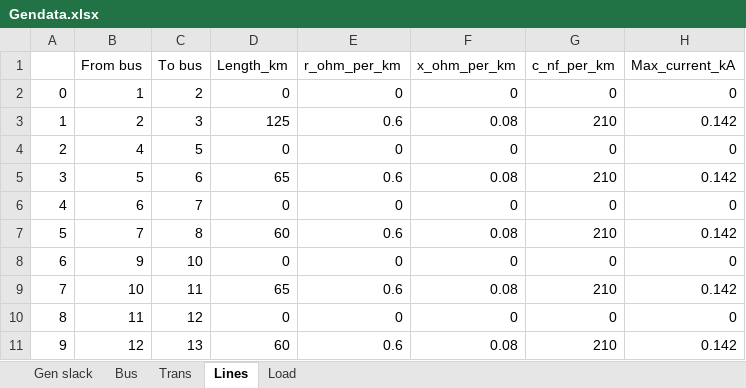
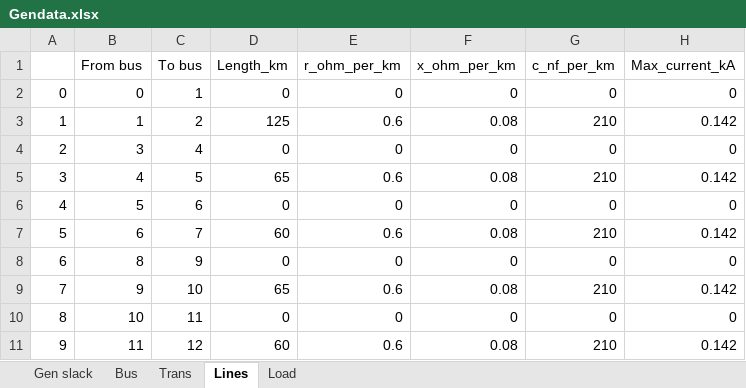
Before and after one commit to thaddijatou/Data-Science-, an Excel workbook: Gendata.xlsx, sheet Lines, drawn as a sheet; values as stored, in another font and other column widths than the file's, no borders; the diff names each change by its address in the sheet, - before the commit and + after, or states it on an @@ line.

Commit message:
Add files via upload

```diff
--- a/Gendata.xlsx (sheet Lines)
+++ b/Gendata.xlsx (sheet Lines)
-B2 (From bus): 1
+B2 (From bus): 0
-C2 (To bus): 2
+C2 (To bus): 1
-B3 (From bus): 2
+B3 (From bus): 1
-C3 (To bus): 3
+C3 (To bus): 2
-B4 (From bus): 4
+B4 (From bus): 3
-C4 (To bus): 5
+C4 (To bus): 4
-B5 (From bus): 5
+B5 (From bus): 4
-C5 (To bus): 6
+C5 (To bus): 5
-B6 (From bus): 6
+B6 (From bus): 5
-C6 (To bus): 7
+C6 (To bus): 6
-B7 (From bus): 7
+B7 (From bus): 6
-C7 (To bus): 8
+C7 (To bus): 7
-B8 (From bus): 9
+B8 (From bus): 8
-C8 (To bus): 10
+C8 (To bus): 9
-B9 (From bus): 10
+B9 (From bus): 9
-C9 (To bus): 11
+C9 (To bus): 10
-B10 (From bus): 11
+B10 (From bus): 10
-C10 (To bus): 12
+C10 (To bus): 11
-B11 (From bus): 12
+B11 (From bus): 11
-C11 (To bus): 13
+C11 (To bus): 12
```
